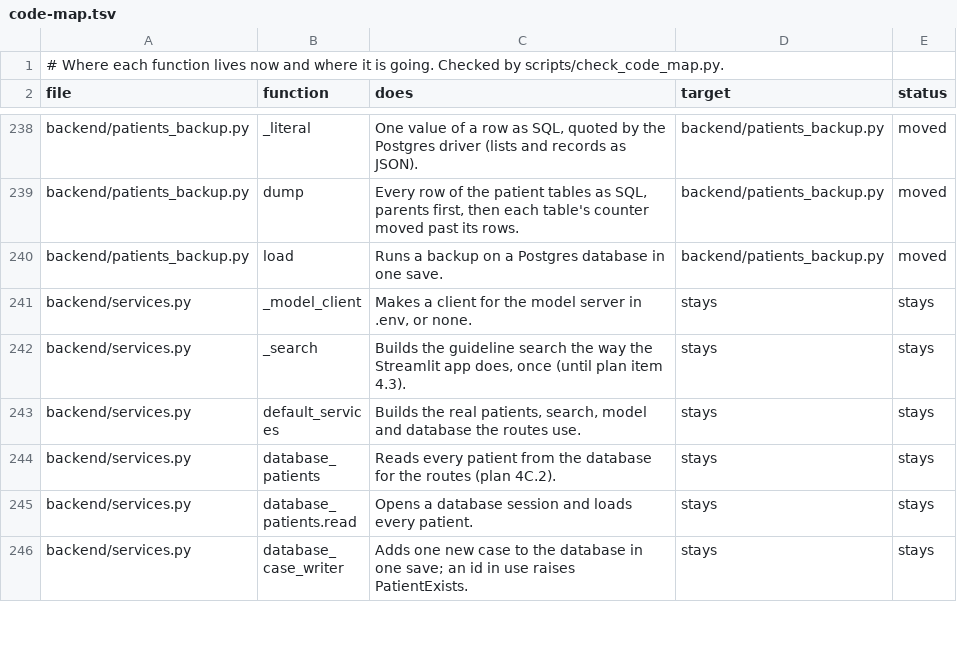
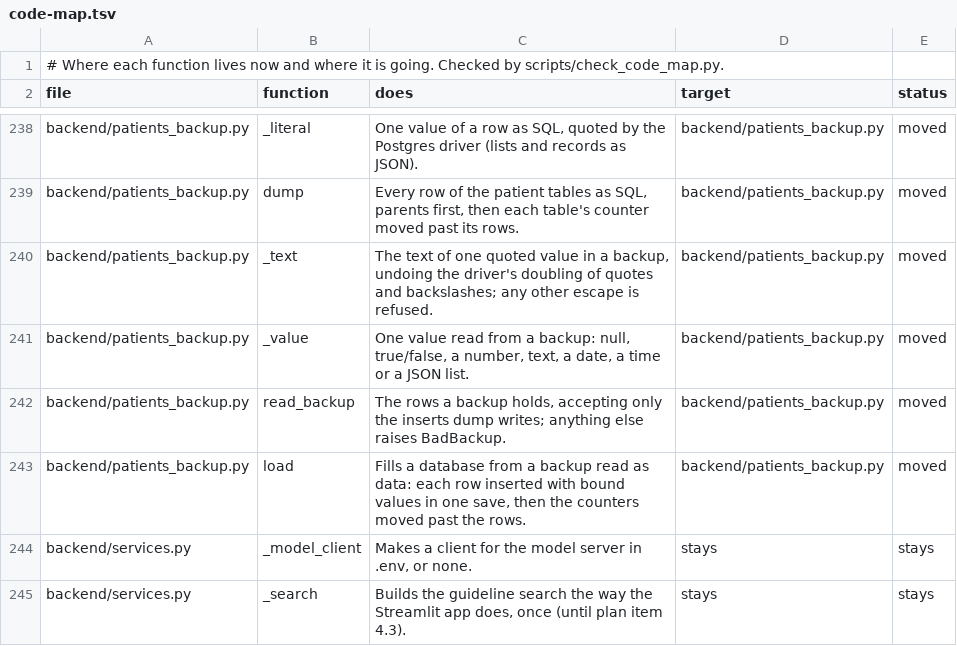
Before and after one commit to atwine/artemis-hiv, a TSV file: docs/refactor/code-map.tsv, drawn as a sheet; only a part is shown, gaps mark what is left out; the shorter side is filled out with more unchanged rows.

```diff
--- a/docs/refactor/code-map.tsv
+++ b/docs/refactor/code-map.tsv
@@ -239,3 +239,6 @@ backend/patients_backup.py	_literal	One value of a row as SQL, quoted by the Pos
 backend/patients_backup.py	dump	Every row of the patient tables as SQL, parents first, then each table's counter moved past its rows.	backend/patients_backup.py	moved
-backend/patients_backup.py	load	Runs a backup on a Postgres database in one save.	backend/patients_backup.py	moved
+backend/patients_backup.py	_text	The text of one quoted value in a backup, undoing the driver's doubling of quotes and backslashes; any other escape is refused.	backend/patients_backup.py	moved
+backend/patients_backup.py	_value	One value read from a backup: null, true/false, a number, text, a date, a time or a JSON list.	backend/patients_backup.py	moved
+backend/patients_backup.py	read_backup	The rows a backup holds, accepting only the inserts dump writes; anything else raises BadBackup.	backend/patients_backup.py	moved
+backend/patients_backup.py	load	Fills a database from a backup read as data: each row inserted with bound values in one save, then the counters moved past the rows.	backend/patients_backup.py	moved
 backend/services.py	_model_client	Makes a client for the model server in .env, or none.	stays	stays
```
Also changed, not shown: docs/decisions.tsv, 11 other files.
